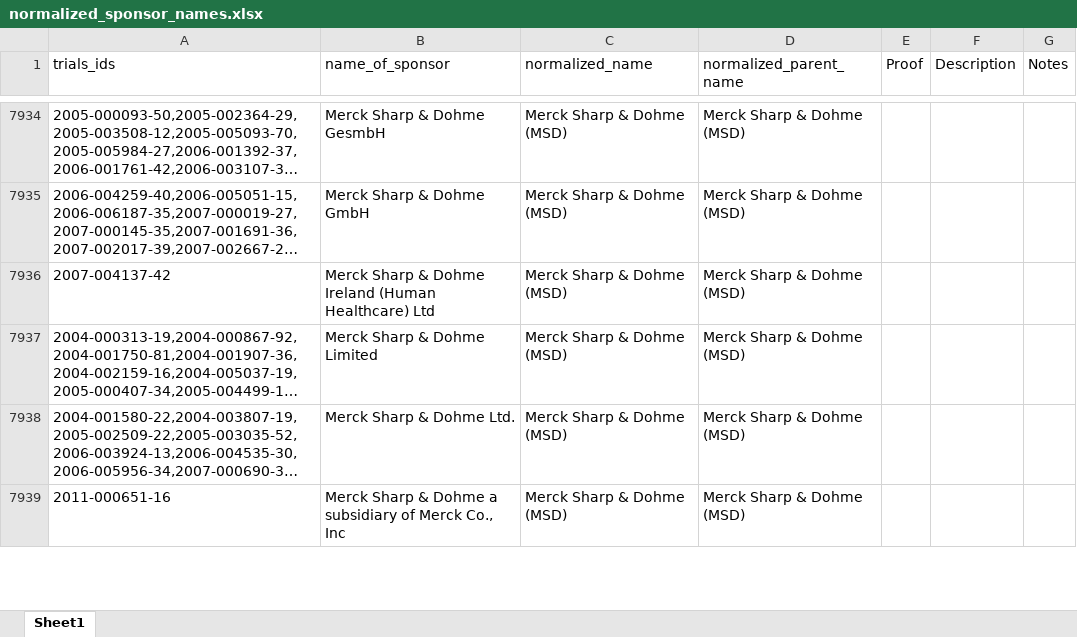
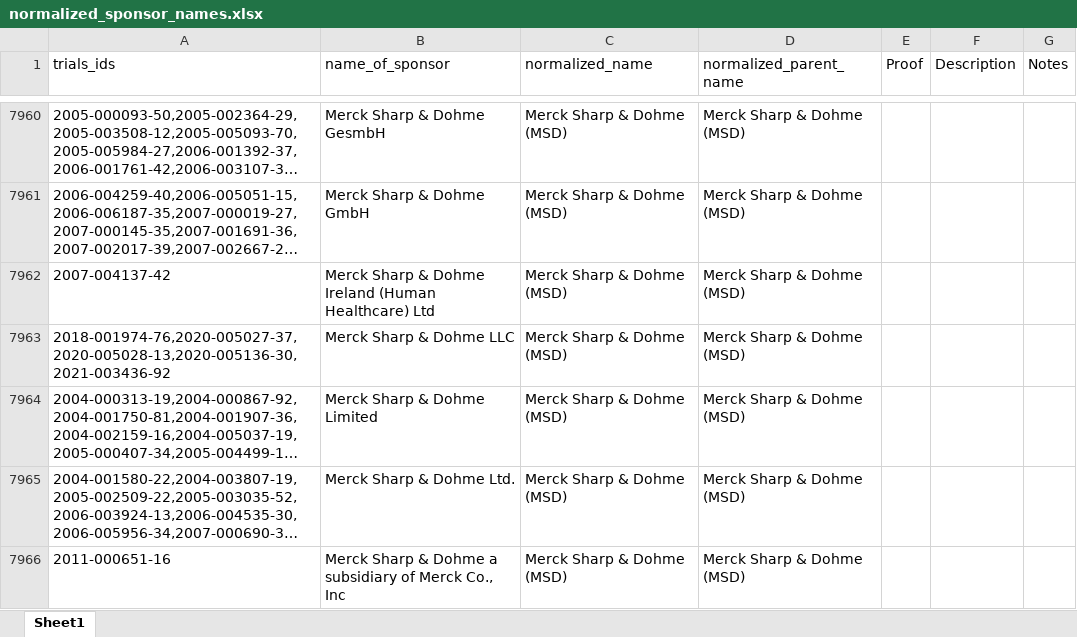
Before and after one commit to ebmdatalab/euctr-tracker-data, an Excel workbook: normalized_sponsor_names.xlsx, sheet Sheet1, drawn as a sheet; only a part is shown, gaps mark what is left out; long unchanged cells end in …; values as stored, in another font and other column widths than the file's, no borders; the diff covers the shown part only; the diff names each change by its address in the sheet, - before the commit and + after, or states it on an @@ line.

Commit message:
June Norm
June Norm updates

```diff
--- a/normalized_sponsor_names.xlsx (sheet Sheet1)
+++ b/normalized_sponsor_names.xlsx (sheet Sheet1)
+row 7963: 2018-001974-76,2020-005027-37,2020-005028-13,2020-005136-30,2021-003436-92 | Merck Sharp & Dohme LLC | Merck Sharp & Dohme (MSD) | Merck Sharp & Dohme (MSD)
```
Also changed, not shown: 38 added rows, 1 removed row, 37 moved rows and 110 edited cells elsewhere in this sheet.
